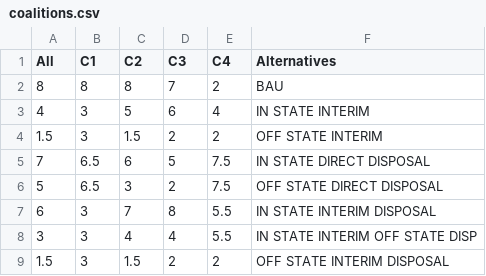
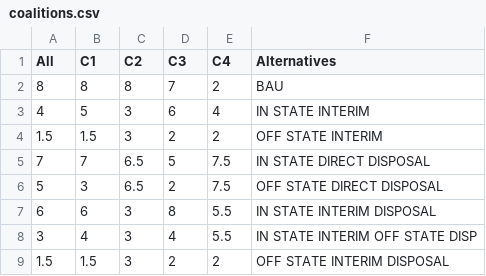
Before and after one commit to francoisdm/STMCE-SNF, a CSV file: coalitions.csv, drawn as a sheet.

Commit message:
Updated coalitions.csv based on new dendrogram

```diff
--- a/coalitions.csv
+++ b/coalitions.csv
@@ -2,8 +2,8 @@ All,C1,C2,C3,C4,Alternatives
 8,8,8,7,2,BAU
-4,3,5,6,4,IN STATE INTERIM
-1.5,3,1.5,2,2,OFF STATE INTERIM
-7,6.5,6,5,7.5,IN STATE DIRECT DISPOSAL
-5,6.5,3,2,7.5,OFF STATE DIRECT DISPOSAL
-6,3,7,8,5.5,IN STATE INTERIM DISPOSAL
-3,3,4,4,5.5,IN STATE INTERIM OFF STATE DISP
-1.5,3,1.5,2,2,OFF STATE INTERIM DISPOSAL
+4,5,3,6,4,IN STATE INTERIM
+1.5,1.5,3,2,2,OFF STATE INTERIM
+7,7,6.5,5,7.5,IN STATE DIRECT DISPOSAL
+5,3,6.5,2,7.5,OFF STATE DIRECT DISPOSAL
+6,6,3,8,5.5,IN STATE INTERIM DISPOSAL
+3,4,3,4,5.5,IN STATE INTERIM OFF STATE DISP
+1.5,1.5,3,2,2,OFF STATE INTERIM DISPOSAL
```
Also changed, not shown: 1 other file.
